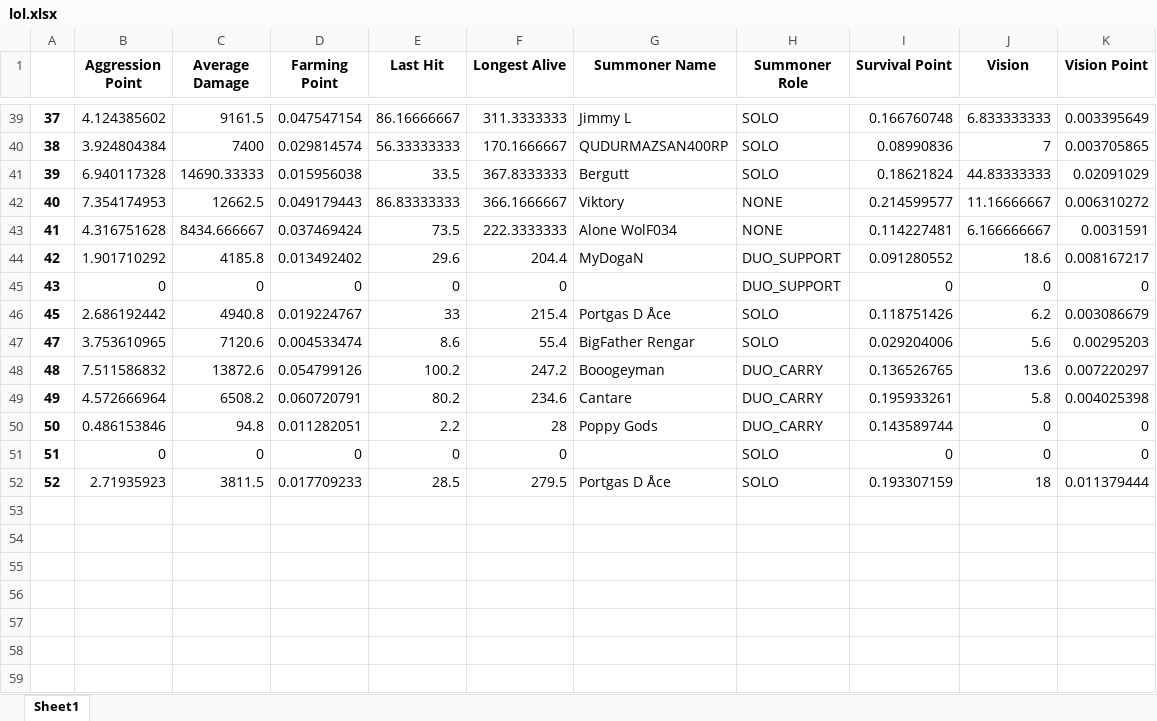
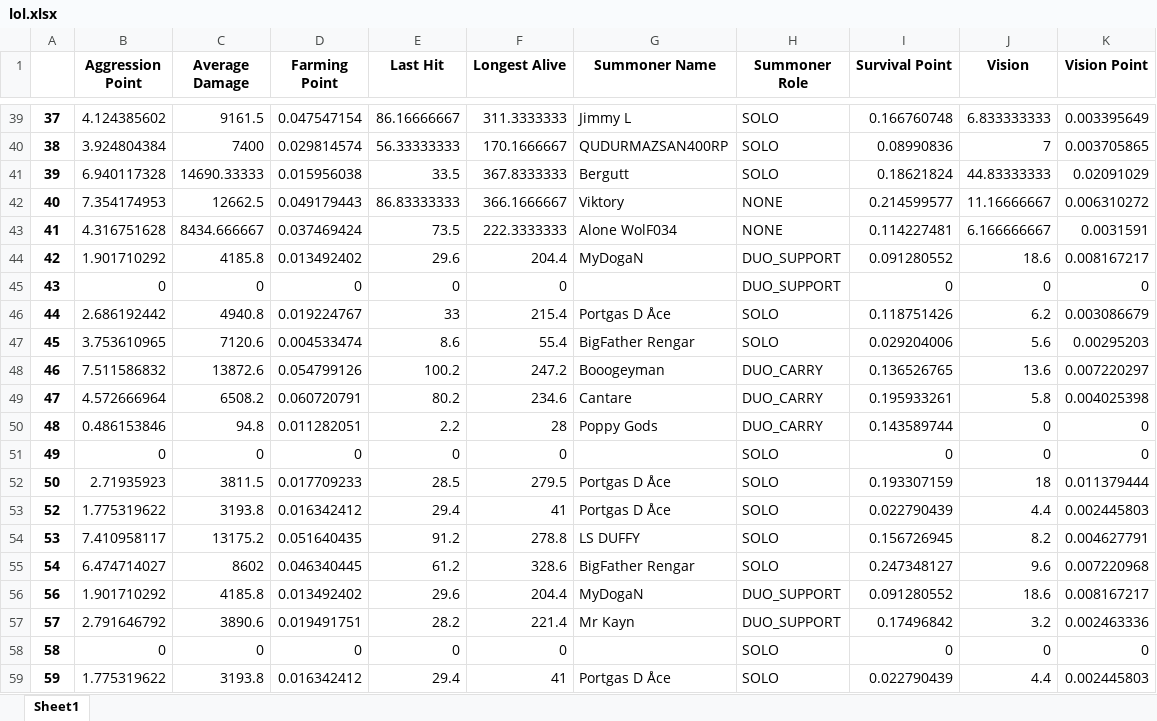
Before and after one commit to ruhidagdelen/lol-mining, an Excel workbook: lol.xlsx, sheet Sheet1, drawn as a sheet; only a part is shown, gaps mark what is left out; values as stored, in another font and other column widths than the file's, no borders; the diff names each change by its address in the sheet, - before the commit and + after, or states it on an @@ line.

```diff
--- a/lol.xlsx (sheet Sheet1)
+++ b/lol.xlsx (sheet Sheet1)
@@ column A renumbered between rows 46 and 52 @@
+row 53: 52 | 1.775319622 | 3193.8 | 0.016342412 | 29.4 | 41 | Portgas D Åce | SOLO | 0.022790439 | 4.4 | 0.002445803
+row 54: 53 | 7.410958117 | 13175.2 | 0.051640435 | 91.2 | 278.8 | LS DUFFY | SOLO | 0.156726945 | 8.2 | 0.004627791
+row 55: 54 | 6.474714027 | 8602 | 0.046340445 | 61.2 | 328.6 | BigFather Rengar | SOLO | 0.247348127 | 9.6 | 0.007220968
+row 56: 56 | 1.901710292 | 4185.8 | 0.013492402 | 29.6 | 204.4 | MyDogaN | DUO_SUPPORT | 0.091280552 | 18.6 | 0.008167217
+row 57: 57 | 2.791646792 | 3890.6 | 0.019491751 | 28.2 | 221.4 | Mr Kayn | DUO_SUPPORT | 0.17496842 | 3.2 | 0.002463336
+row 58: 58 | 0 | 0 | 0 | 0 | 0 |  | SOLO | 0 | 0 | 0
+row 59: 59 | 1.775319622 | 3193.8 | 0.016342412 | 29.4 | 41 | Portgas D Åce | SOLO | 0.022790439 | 4.4 | 0.002445803
```
Also changed, not shown: lolLive.xlsx, lolMineSite/results/api/lol.xlsx, 6 other files.
